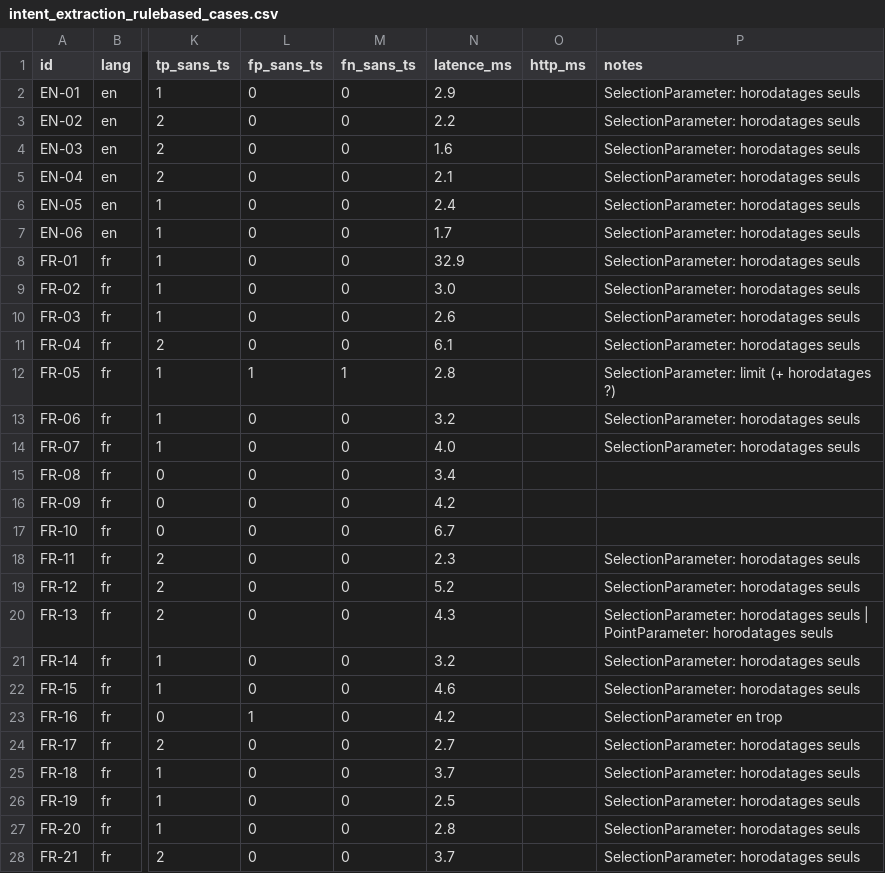
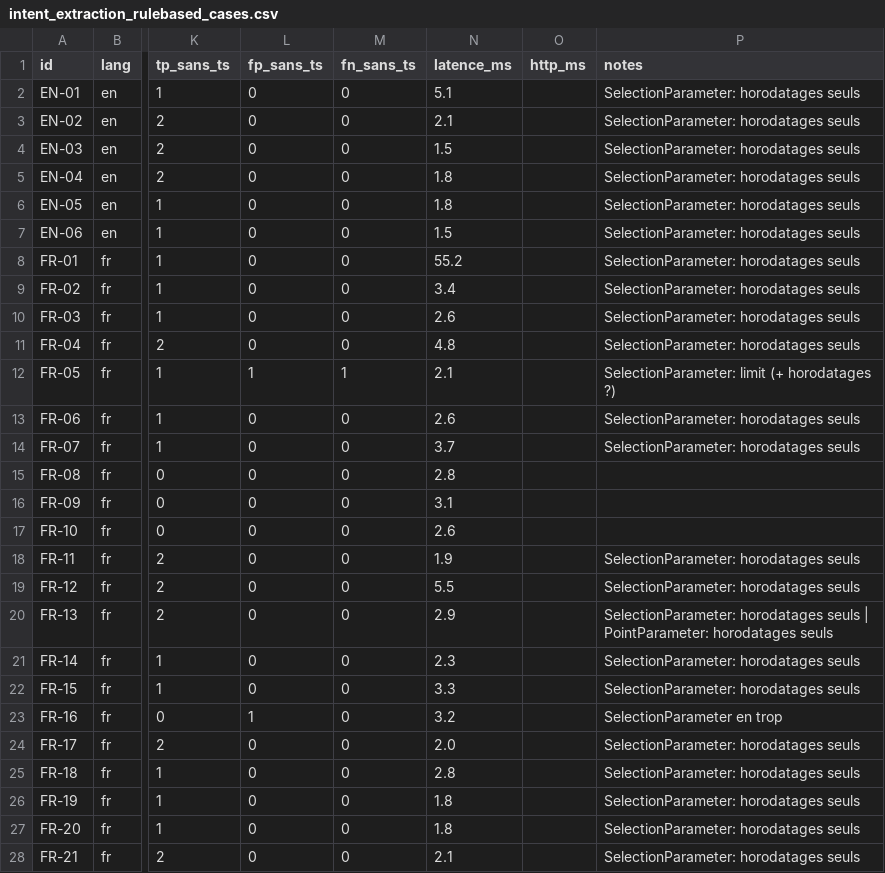
Before and after one commit to Swordsouler/SC4VEUnity, a CSV file: BenchmarkResults/intent_extraction_rulebased_cases.csv, drawn as a sheet; only a part is shown, gaps mark what is left out; the diff covers the shown part only; the diff names each change by its address in the sheet, - before the commit and + after, or states it on an @@ line.

```diff
--- a/BenchmarkResults/intent_extraction_rulebased_cases.csv
+++ b/BenchmarkResults/intent_extraction_rulebased_cases.csv
-N2 (latence_ms): 2.9
+N2 (latence_ms): 5.1
-N3 (latence_ms): 2.2
+N3 (latence_ms): 2.1
-N4 (latence_ms): 1.6
+N4 (latence_ms): 1.5
-N5 (latence_ms): 2.1
+N5 (latence_ms): 1.8
-N6 (latence_ms): 2.4
+N6 (latence_ms): 1.8
-N7 (latence_ms): 1.7
+N7 (latence_ms): 1.5
-N8 (latence_ms): 32.9
+N8 (latence_ms): 55.2
-N9 (latence_ms): 3.0
+N9 (latence_ms): 3.4
-N11 (latence_ms): 6.1
+N11 (latence_ms): 4.8
-N12 (latence_ms): 2.8
+N12 (latence_ms): 2.1
-N13 (latence_ms): 3.2
+N13 (latence_ms): 2.6
-N14 (latence_ms): 4.0
+N14 (latence_ms): 3.7
-N15 (latence_ms): 3.4
+N15 (latence_ms): 2.8
-N16 (latence_ms): 4.2
+N16 (latence_ms): 3.1
-N17 (latence_ms): 6.7
+N17 (latence_ms): 2.6
-N18 (latence_ms): 2.3
+N18 (latence_ms): 1.9
-N19 (latence_ms): 5.2
+N19 (latence_ms): 5.5
-N20 (latence_ms): 4.3
+N20 (latence_ms): 2.9
-N21 (latence_ms): 3.2
+N21 (latence_ms): 2.3
-N22 (latence_ms): 4.6
+N22 (latence_ms): 3.3
-N23 (latence_ms): 4.2
+N23 (latence_ms): 3.2
-N24 (latence_ms): 2.7
+N24 (latence_ms): 2.0
-N25 (latence_ms): 3.7
+N25 (latence_ms): 2.8
-N26 (latence_ms): 2.5
+N26 (latence_ms): 1.8
-N27 (latence_ms): 2.8
+N27 (latence_ms): 1.8
-N28 (latence_ms): 3.7
+N28 (latence_ms): 2.1
```
Also changed, not shown: 8 edited cells elsewhere in this file, BenchmarkResults/intent_extraction_llm_gpt-4o-mini_cases.csv, BenchmarkResults/intent_extraction_llm_gpt-4o_cases.csv, 20 other files.
